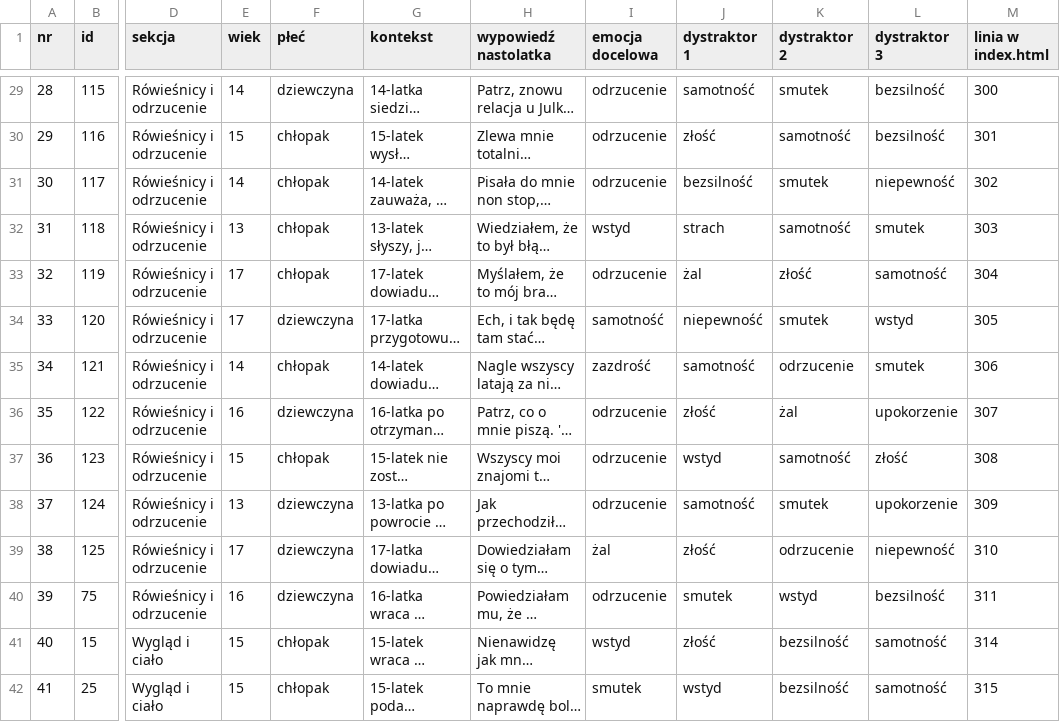
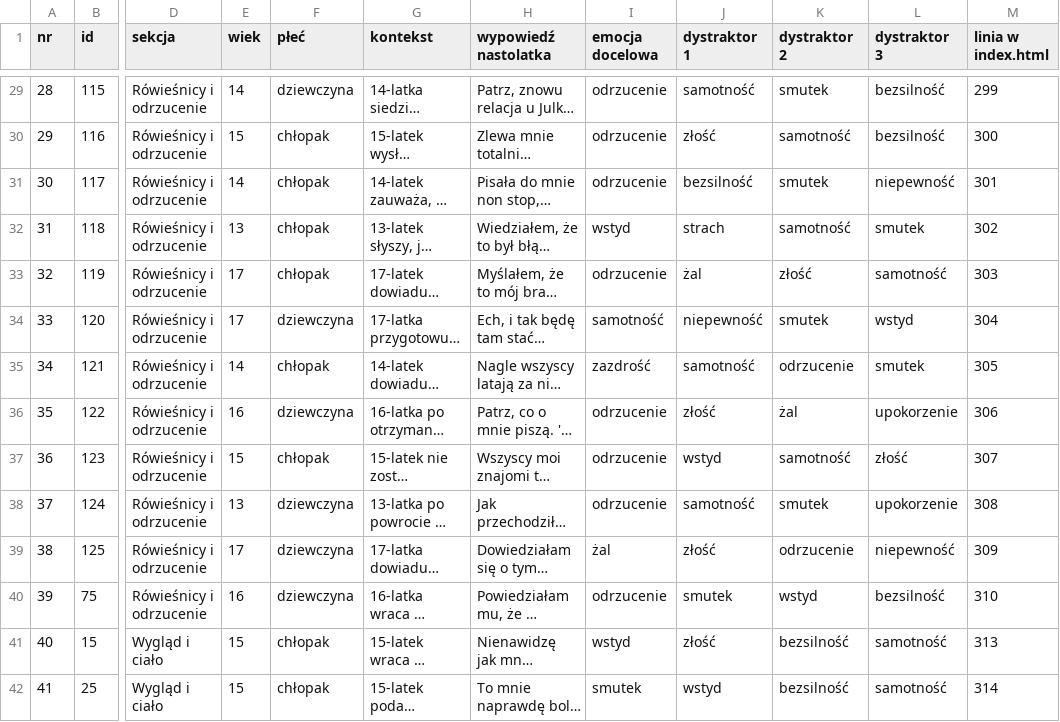
Before and after one commit to Gtkwsk/Uslysz-mnie, a CSV file: analiza/scenki.csv, drawn as a sheet; only a part is shown, gaps mark what is left out; long unchanged cells end in …; the diff covers the shown part only; the diff names each change by its address in the sheet, - before the commit and + after, or states it on an @@ line.

```diff
--- a/analiza/scenki.csv
+++ b/analiza/scenki.csv
-M29 (linia w index.html): 300
+M29 (linia w index.html): 299
-M30 (linia w index.html): 301
+M30 (linia w index.html): 300
-M31 (linia w index.html): 302
+M31 (linia w index.html): 301
-M32 (linia w index.html): 303
+M32 (linia w index.html): 302
-M33 (linia w index.html): 304
+M33 (linia w index.html): 303
-M34 (linia w index.html): 305
+M34 (linia w index.html): 304
-M35 (linia w index.html): 306
+M35 (linia w index.html): 305
-M36 (linia w index.html): 307
+M36 (linia w index.html): 306
-M37 (linia w index.html): 308
+M37 (linia w index.html): 307
-M38 (linia w index.html): 309
+M38 (linia w index.html): 308
-M39 (linia w index.html): 310
+M39 (linia w index.html): 309
-M40 (linia w index.html): 311
+M40 (linia w index.html): 310
-M41 (linia w index.html): 314
+M41 (linia w index.html): 313
-M42 (linia w index.html): 315
+M42 (linia w index.html): 314
```
Also changed, not shown: 174 edited cells elsewhere in this file, 3 other files.
